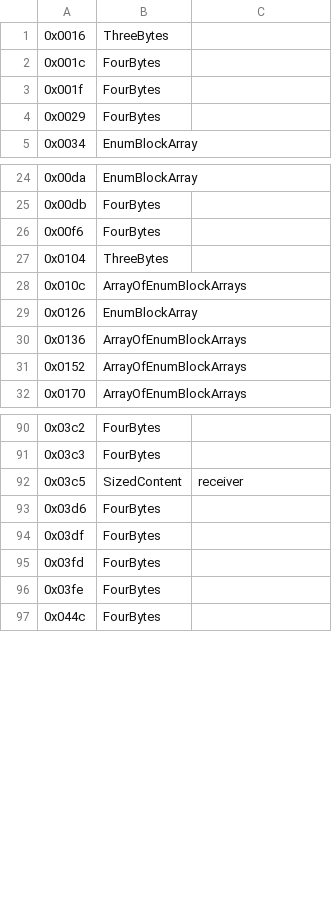
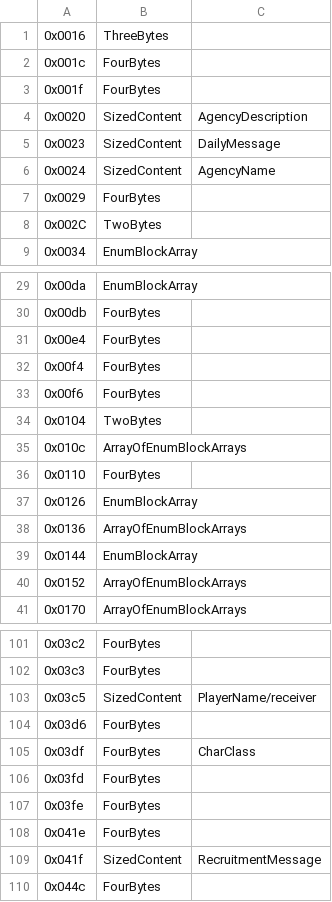
Before and after one commit to Griffon26/gaserver, a CSV file: scripts/known_field_data/enumfields.csv, drawn as a sheet; only a part is shown, gaps mark what is left out; the diff covers the shown part only.

Commit message:
Adding more enumfields that can be parsed.

```diff
--- a/scripts/known_field_data/enumfields.csv
+++ b/scripts/known_field_data/enumfields.csv
@@ -3,3 +3,7 @@
 0x001f,FourBytes,
+0x0020,SizedContent,AgencyDescription
+0x0023,SizedContent,DailyMessage
+0x0024,SizedContent,AgencyName
 0x0029,FourBytes,
+0x002C,TwoBytes,
 0x0034,EnumBlockArray,
@@ -25,7 +30,11 @@
 0x00db,FourBytes,
+0x00e4,FourBytes,
+0x00f4,FourBytes,
 0x00f6,FourBytes,
-0x0104,ThreeBytes,
+0x0104,TwoBytes,
 0x010c,ArrayOfEnumBlockArrays,
+0x0110,FourBytes,
 0x0126,EnumBlockArray,
 0x0136,ArrayOfEnumBlockArrays,
+0x0144,EnumBlockArray,
 0x0152,ArrayOfEnumBlockArrays,
@@ -91,7 +102,9 @@
 0x03c3,FourBytes,
-0x03c5,SizedContent,receiver
+0x03c5,SizedContent,PlayerName/receiver
 0x03d6,FourBytes,
-0x03df,FourBytes,
+0x03df,FourBytes,CharClass
 0x03fd,FourBytes,
 0x03fe,FourBytes,
+0x041e,FourBytes,
+0x041f,SizedContent,RecruitmentMessage
 0x044c,FourBytes,
```
Also changed, not shown: 5 added rows and 1 edited cell elsewhere in this file, 1 other file.
